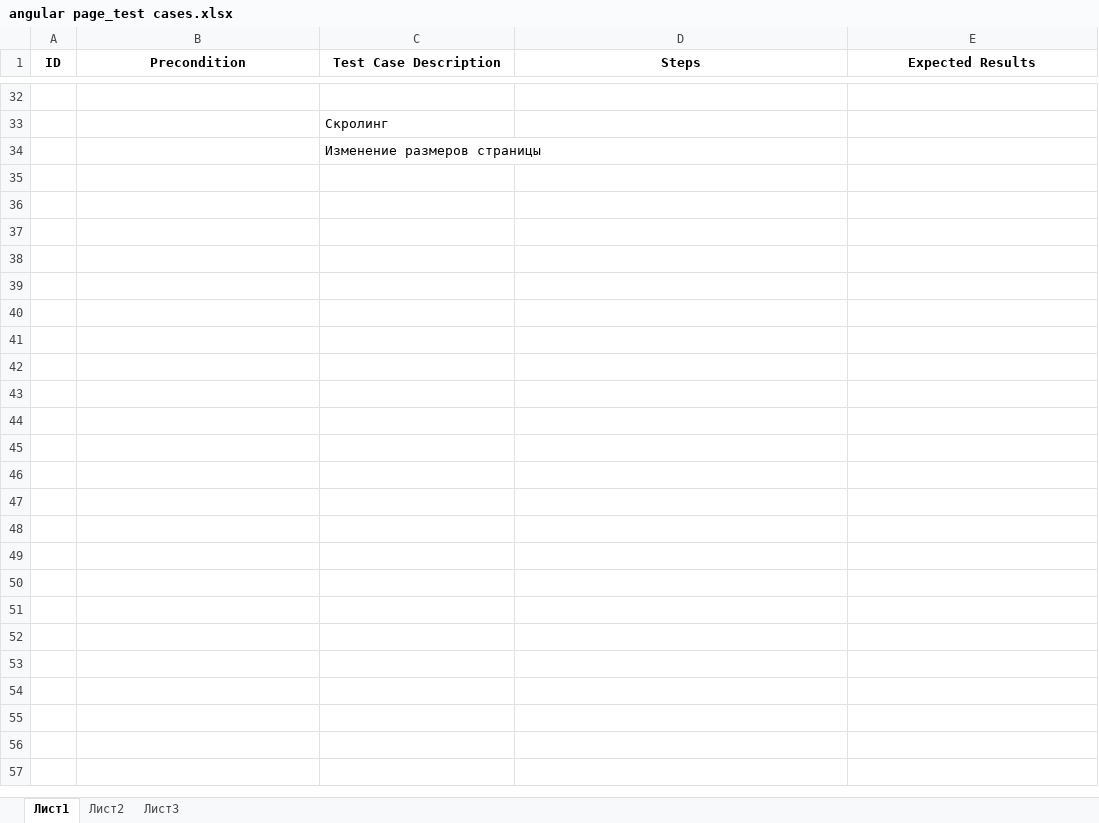
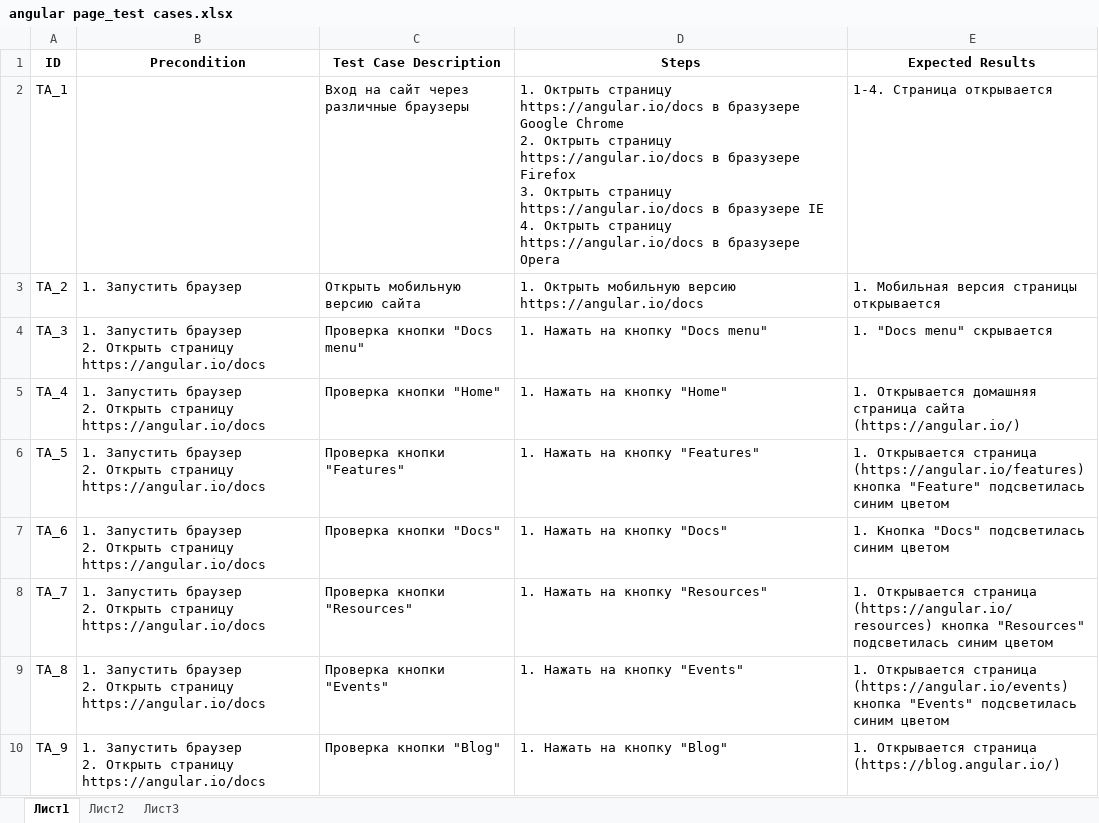
Before and after one commit to PavelPapko/tasks, an Excel workbook: angular page_test cases.xlsx, sheet Лист1, drawn as a sheet; only a part is shown, gaps mark what is left out; values as stored, in another font and other column widths than the file's, no borders; removed rows and columns are numbered as before the commit, all else as after; ↵ is a line break in a cell; the diff covers the shown part only; the diff names each change by its address in the sheet, - before the commit and + after, or states it on an @@ line.

Commit message:
angular page commit_2

```diff
--- a/angular page_test cases.xlsx (sheet Лист1)
+++ b/angular page_test cases.xlsx (sheet Лист1)
-row 2: (empty)
+row 2: TA_1 |  | Вход на сайт через различные браузеры | 1. Октрыть страницу https://angular.io/docs в бразузере Google Chrome ↵ 2. Октрыть страницу https://angular.io/docs в бразузере Firefox ↵ 3. Октрыть страницу https://angular.io/docs в бразузере IE ↵ 4. Октрыть страницу https://angular.io/docs в бразузере Opera | 1-4. Страница открывается
-row 33:  |  | Скролинг
-row 34:  |  | Изменение размеров страницы
+row 3: TA_2 | 1. Запустить браузер | Открыть мобильную версию сайта | 1. Октрыть мобильную версию https://angular.io/docs | 1. Мобильная версия страницы открывается
+row 4: TA_3 | 1. Запустить браузер ↵ 2. Открыть страницу https://angular.io/docs | Проверка кнопки "Docs menu" | 1. Нажать на кнопку "Docs menu" | 1. "Docs menu" скрывается
+row 5: TA_4 | 1. Запустить браузер ↵ 2. Открыть страницу https://angular.io/docs | Проверка кнопки "Home" | 1. Нажать на кнопку "Home" | 1. Открывается домашняя страница сайта (https://angular.io/)
+row 6: TA_5 | 1. Запустить браузер ↵ 2. Открыть страницу https://angular.io/docs | Проверка кнопки "Features" | 1. Нажать на кнопку "Features" | 1. Открывается страница (https://angular.io/features) кнопка "Feature" подсветилась синим цветом
+row 7: TA_6 | 1. Запустить браузер ↵ 2. Открыть страницу https://angular.io/docs | Проверка кнопки "Docs" | 1. Нажать на кнопку "Docs" | 1. Кнопка "Docs" подсветилась синим цветом
+row 8: TA_7 | 1. Запустить браузер ↵ 2. Открыть страницу https://angular.io/docs | Проверка кнопки "Resources" | 1. Нажать на кнопку "Resources" | 1. Открывается страница (https://angular.io/resources) кнопка "Resources" подсветилась синим цветом
+row 9: TA_8 | 1. Запустить браузер ↵ 2. Открыть страницу https://angular.io/docs | Проверка кнопки "Events" | 1. Нажать на кнопку "Events" | 1. Открывается страница (https://angular.io/events) кнопка "Events" подсветилась синим цветом
+row 10: TA_9 | 1. Запустить браузер ↵ 2. Открыть страницу https://angular.io/docs | Проверка кнопки "Blog" | 1. Нажать на кнопку "Blog" | 1. Открывается страница (https://blog.angular.io/)
```
Also changed, not shown: 29 added rows and 30 removed rows elsewhere in this sheet.
